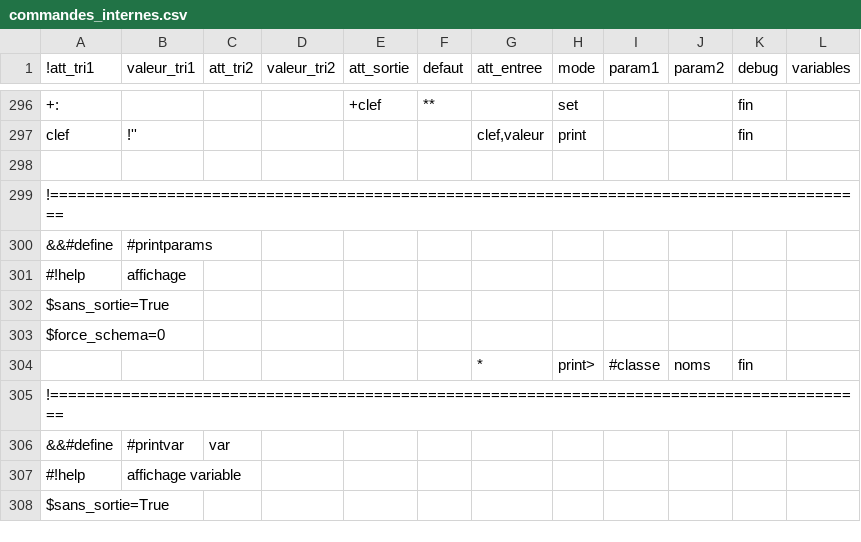
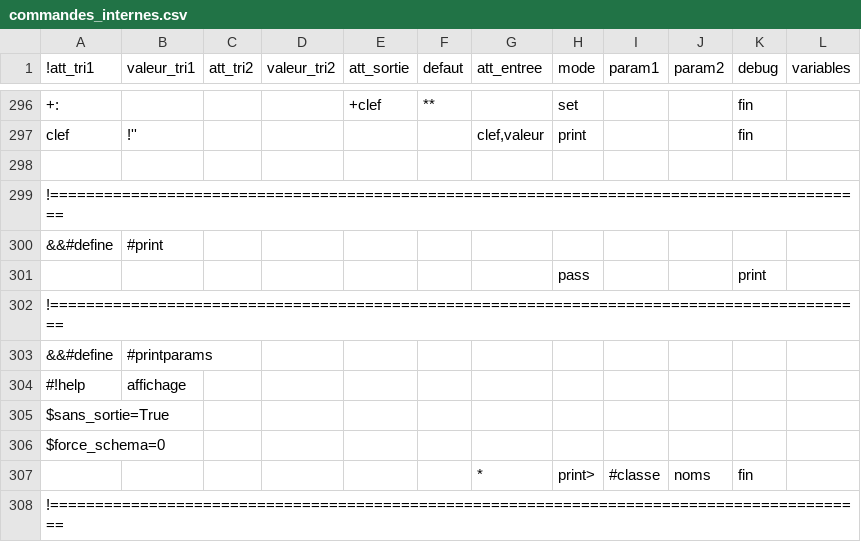
Before and after one commit to service-GCT-EMS/pyetl, a CSV file: pyetl/moteur/fonctions/commandes_internes.csv, drawn as a sheet; only a part is shown, gaps mark what is left out; the shorter side is filled out with more unchanged rows.

```diff
--- a/pyetl/moteur/fonctions/commandes_internes.csv
+++ b/pyetl/moteur/fonctions/commandes_internes.csv
@@ -299,2 +299,5 @@ clef;!'';;;;;clef,valeur;print;;;fin;
 !===========================================================================================;;;;;;;;;;;
+&&#define;#print;;;;;;;;;;
+;;;;;;;pass;;;print;
+!===========================================================================================;;;;;;;;;;;
 &&#define;#printparams;;;;;;;;;;
```
Also changed, not shown: 3 other files.
